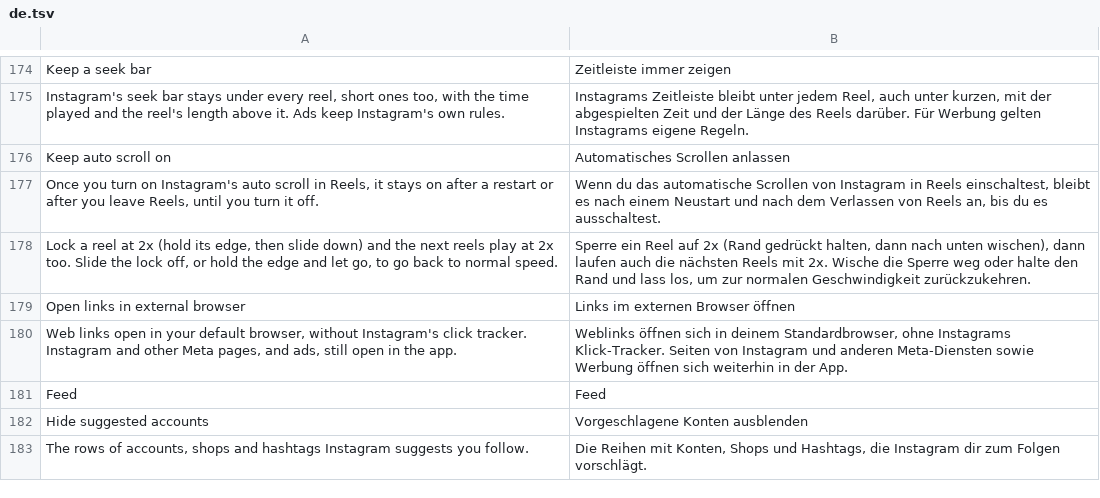
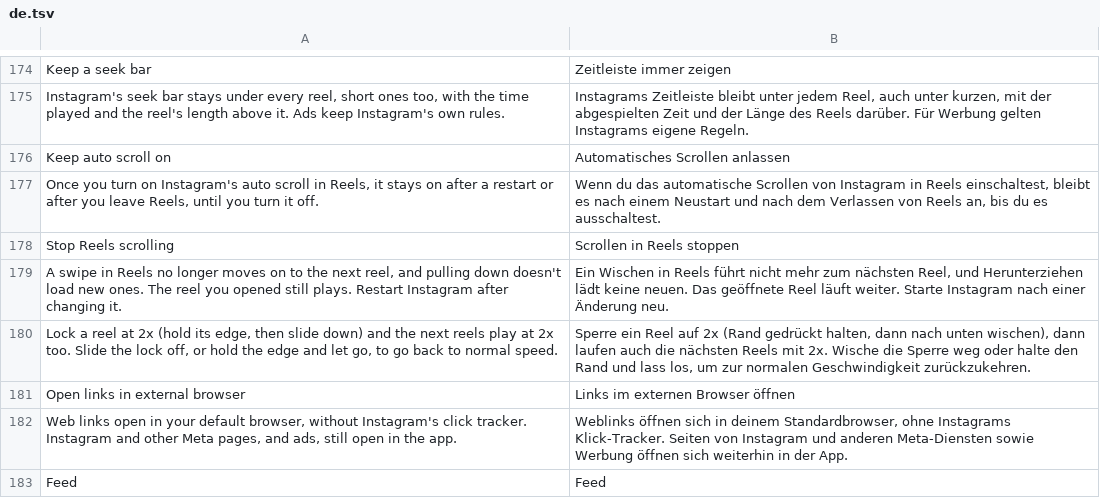
Before and after one commit to BlackGold8282/HushGram, a TSV file: extensions/shared/library/src/main/l10n/de.tsv, drawn as a sheet; only a part is shown, gaps mark what is left out; the shorter side is filled out with more unchanged rows; the diff names each change by its address in the sheet, - before the commit and + after, or states it on an @@ line.

```diff
--- a/extensions/shared/library/src/main/l10n/de.tsv
+++ b/extensions/shared/library/src/main/l10n/de.tsv
+row 178: Stop Reels scrolling | Scrollen in Reels stoppen
+row 179: A swipe in Reels no longer moves on to the next reel, and pulling down doesn't load new ones. The reel you opened still plays. Restart Instagram after changing it. | Ein Wischen in Reels führt nicht mehr zum nächsten Reel, und Herunterziehen lädt keine neuen. Das geöffnete Reel läuft weiter. Starte Instagram nach einer Änderung neu.
```
Also changed, not shown: extensions/shared/library/src/main/l10n/es.tsv, extensions/shared/library/src/main/l10n/in.tsv, 18 other files.
